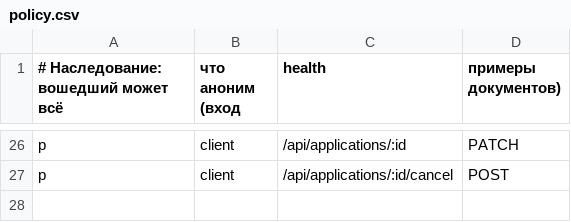
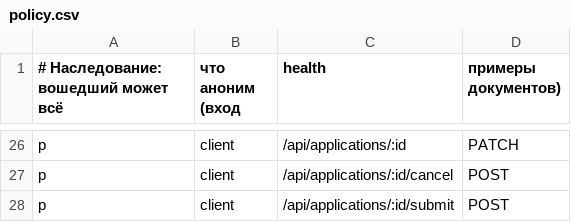
Before and after one commit to swagswa/alfa-credit-cabinet, a CSV file: internal/rbac/policy.csv, drawn as a sheet; only a part is shown, gaps mark what is left out.

```diff
--- a/internal/rbac/policy.csv
+++ b/internal/rbac/policy.csv
@@ -27 +27,2 @@ p, client, /api/applications/:id, PATCH
 p, client, /api/applications/:id/cancel, POST
+p, client, /api/applications/:id/submit, POST
```
Also changed, not shown: 26 other files.
